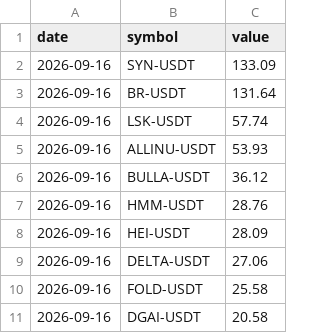
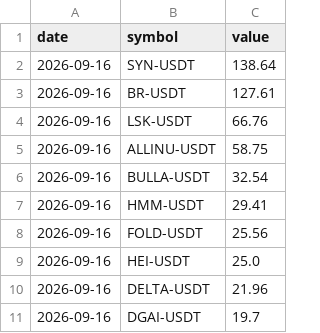
Before and after one commit to Ledrec/Bot, a CSV file: bingx_top_10_futures_changes.csv, drawn as a sheet.

```diff
--- a/bingx_top_10_futures_changes.csv
+++ b/bingx_top_10_futures_changes.csv
@@ -1,11 +1,11 @@
 date,symbol,value
-2026-09-16,SYN-USDT,133.09
-2026-09-16,BR-USDT,131.64
-2026-09-16,LSK-USDT,57.74
-2026-09-16,ALLINU-USDT,53.93
-2026-09-16,BULLA-USDT,36.12
-2026-09-16,HMM-USDT,28.76
-2026-09-16,HEI-USDT,28.09
-2026-09-16,DELTA-USDT,27.06
-2026-09-16,FOLD-USDT,25.58
-2026-09-16,DGAI-USDT,20.58
+2026-09-16,SYN-USDT,138.64
+2026-09-16,BR-USDT,127.61
+2026-09-16,LSK-USDT,66.76
+2026-09-16,ALLINU-USDT,58.75
+2026-09-16,BULLA-USDT,32.54
+2026-09-16,HMM-USDT,29.41
+2026-09-16,FOLD-USDT,25.56
+2026-09-16,HEI-USDT,25.0
+2026-09-16,DELTA-USDT,21.96
+2026-09-16,DGAI-USDT,19.7
```
